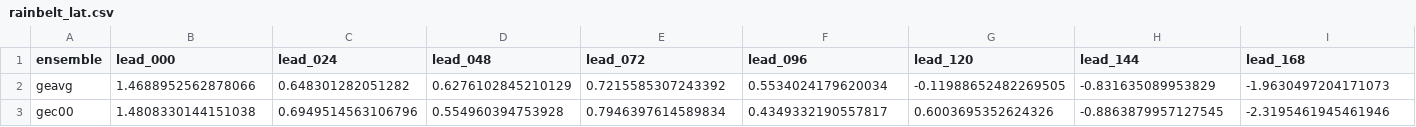
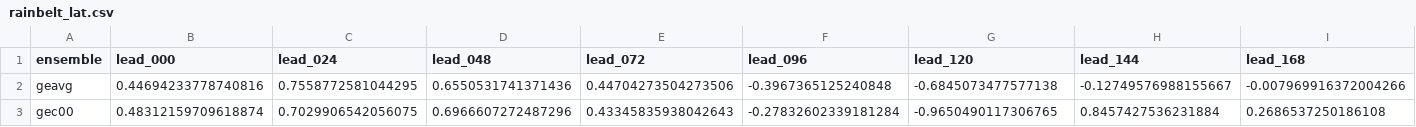
Before and after one commit to charlesknight1/charlesknight1.github.io, a CSV file: database/rainbelt_lat.csv, drawn as a sheet; only a part is shown; the diff covers the shown part only; the diff names each change by its address in the sheet, - before the commit and + after, or states it on an @@ line.

```diff
--- a/database/rainbelt_lat.csv
+++ b/database/rainbelt_lat.csv
-B2 (lead_000): 1.4688952562878066
+B2 (lead_000): 0.44694233778740816
-C2 (lead_024): 0.648301282051282
+C2 (lead_024): 0.7558772581044295
-D2 (lead_048): 0.6276102845210129
+D2 (lead_048): 0.6550531741371436
-E2 (lead_072): 0.7215585307243392
+E2 (lead_072): 0.44704273504273506
-F2 (lead_096): 0.5534024179620034
+F2 (lead_096): -0.3967365125240848
-G2 (lead_120): -0.11988652482269505
+G2 (lead_120): -0.6845073477577138
-H2 (lead_144): -0.831635089953829
+H2 (lead_144): -0.12749576988155667
-I2 (lead_168): -1.9630497204171073
+I2 (lead_168): -0.007969916372004266
-B3 (lead_000): 1.4808330144151038
+B3 (lead_000): 0.48312159709618874
-C3 (lead_024): 0.6949514563106796
+C3 (lead_024): 0.7029906542056075
-D3 (lead_048): 0.554960394753928
+D3 (lead_048): 0.6966607272487296
-E3 (lead_072): 0.7946397614589834
+E3 (lead_072): 0.43345835938042643
-F3 (lead_096): 0.4349332190557817
+F3 (lead_096): -0.27832602339181284
-G3 (lead_120): 0.6003695352624326
+G3 (lead_120): -0.9650490117306765
-H3 (lead_144): -0.8863879957127545
+H3 (lead_144): 0.8457427536231884
-I3 (lead_168): -2.3195461945461946
+I3 (lead_168): 0.2686537250186108
```
Also changed, not shown: 171 edited cells elsewhere in this file, database/cab_gridcells.csv, database/kd_gridcells.csv, 2 other files.
